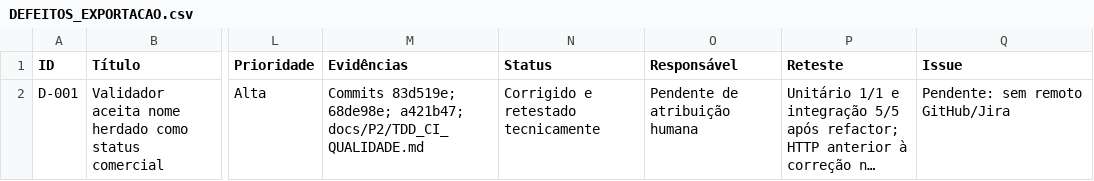
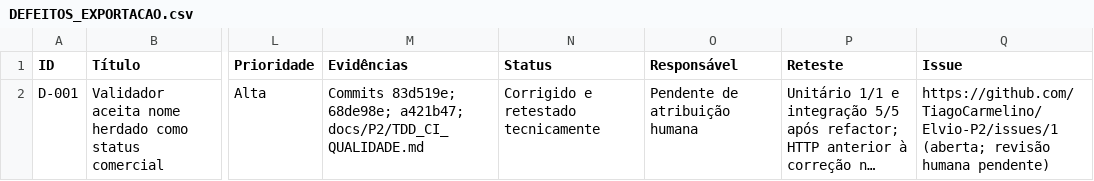
Before and after one commit to TiagoCarmelino/Elvio-P2, a CSV file: docs/P2/DEFEITOS_EXPORTACAO.csv, drawn as a sheet; only a part is shown, gaps mark what is left out; long unchanged cells end in …; the diff names each change by its address in the sheet, - before the commit and + after, or states it on an @@ line.

```diff
--- a/docs/P2/DEFEITOS_EXPORTACAO.csv
+++ b/docs/P2/DEFEITOS_EXPORTACAO.csv
-Q2 (Issue): Pendente: sem remoto GitHub/Jira
+Q2 (Issue): https://github.com/TiagoCarmelino/Elvio-P2/issues/1 (aberta; revisão humana pendente)
```
Also changed, not shown: 6 other files.
